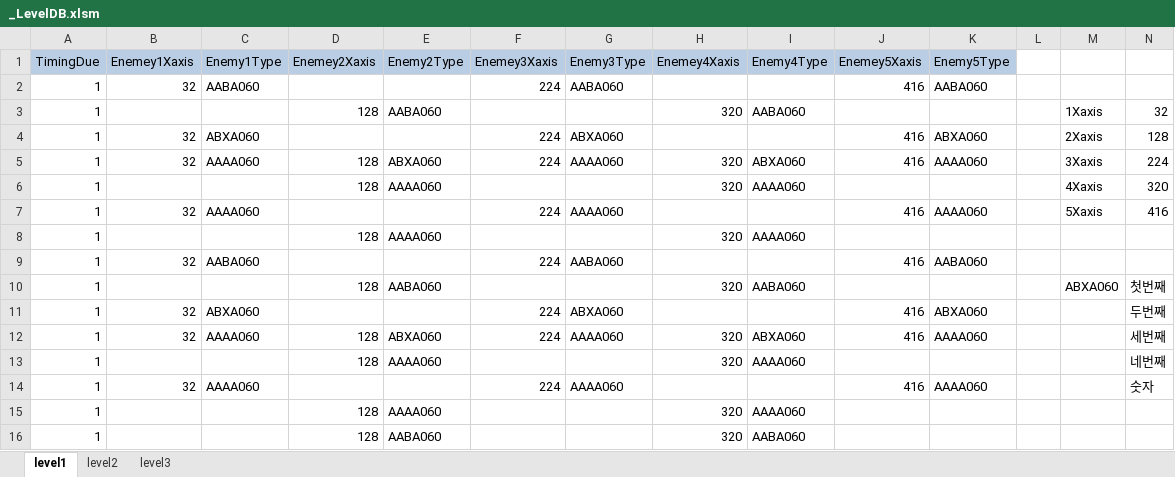
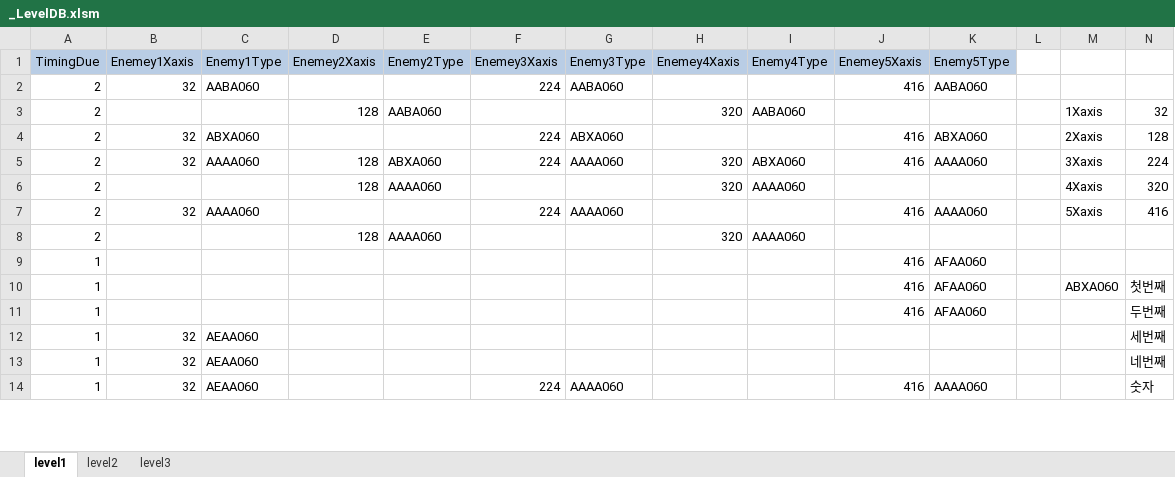
Before and after one commit to kalmmis/IndiePunk-PSY2050, an Excel workbook: _LevelDB.xlsm, sheet level1, drawn as a sheet; only a part is shown; values as stored, in another font and other column widths than the file's, no borders; charts and pictures not drawn; removed rows and columns are numbered as before the commit, all else as after; rows hold the shown columns only; the diff covers the shown part only; the diff names each change by its address in the sheet, - before the commit and + after, or states it on an @@ line.

Commit message:
level designing (5)
speed up for several moving patterns

```diff
--- a/_LevelDB.xlsm (sheet level1)
+++ b/_LevelDB.xlsm (sheet level1)
-A2:A8 (TimingDue): 1
+A2:A8 (TimingDue): 2
-B9 (Enemey1Xaxis): 32
+B9 (Enemey1Xaxis): (empty)
-C9 (Enemy1Type): AABA060
+C9 (Enemy1Type): (empty)
-F9 (Enemey3Xaxis): 224
+F9 (Enemey3Xaxis): (empty)
-G9 (Enemy3Type): AABA060
+G9 (Enemy3Type): (empty)
-K9 (Enemy5Type): AABA060
+K9 (Enemy5Type): AFAA060
-D10 (Enemey2Xaxis): 128
+D10 (Enemey2Xaxis): (empty)
-E10 (Enemy2Type): AABA060
+E10 (Enemy2Type): (empty)
-H10 (Enemey4Xaxis): 320
+H10 (Enemey4Xaxis): (empty)
-I10 (Enemy4Type): AABA060
+I10 (Enemy4Type): (empty)
-J10 (Enemey5Xaxis): (empty)
+J10 (Enemey5Xaxis): 416
-K10 (Enemy5Type): (empty)
+K10 (Enemy5Type): AFAA060
-B11 (Enemey1Xaxis): 32
+B11 (Enemey1Xaxis): (empty)
-C11 (Enemy1Type): ABXA060
+C11 (Enemy1Type): (empty)
-F11:F12 (Enemey3Xaxis): 224
+F11:F12 (Enemey3Xaxis): (empty)
-G11 (Enemy3Type): ABXA060
+G11 (Enemy3Type): (empty)
-K11 (Enemy5Type): ABXA060
+K11 (Enemy5Type): AFAA060
-C12 (Enemy1Type): AAAA060
+C12 (Enemy1Type): AEAA060
-D12:D13 (Enemey2Xaxis): 128
+D12:D13 (Enemey2Xaxis): (empty)
-E12 (Enemy2Type): ABXA060
+E12 (Enemy2Type): (empty)
-G12 (Enemy3Type): AAAA060
+G12 (Enemy3Type): (empty)
-H12:H13 (Enemey4Xaxis): 320
+H12:H13 (Enemey4Xaxis): (empty)
-I12 (Enemy4Type): ABXA060
+I12 (Enemy4Type): (empty)
-J12 (Enemey5Xaxis): 416
+J12 (Enemey5Xaxis): (empty)
-K12 (Enemy5Type): AAAA060
+K12 (Enemy5Type): (empty)
-B13 (Enemey1Xaxis): (empty)
+B13 (Enemey1Xaxis): 32
-C13 (Enemy1Type): (empty)
+C13 (Enemy1Type): AEAA060
-E13 (Enemy2Type): AAAA060
+E13 (Enemy2Type): (empty)
-I13 (Enemy4Type): AAAA060
+I13 (Enemy4Type): (empty)
-C14 (Enemy1Type): AAAA060
+C14 (Enemy1Type): AEAA060
-row 15: 1 |  |  | 128 | AAAA060 |  |  | 320 | AAAA060
-row 16: 1 |  |  | 128 | AABA060 |  |  | 320 | AABA060
```
Also changed, not shown: 5 added rows and 6 edited cells elsewhere in this sheet, formulas that keep their value, 2 other files.
